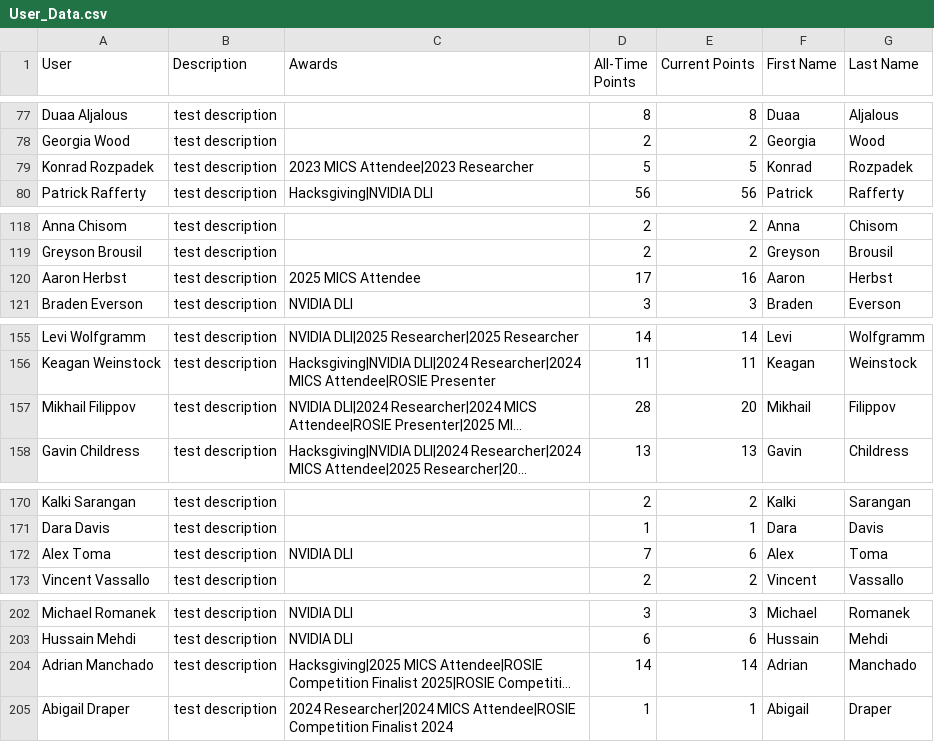
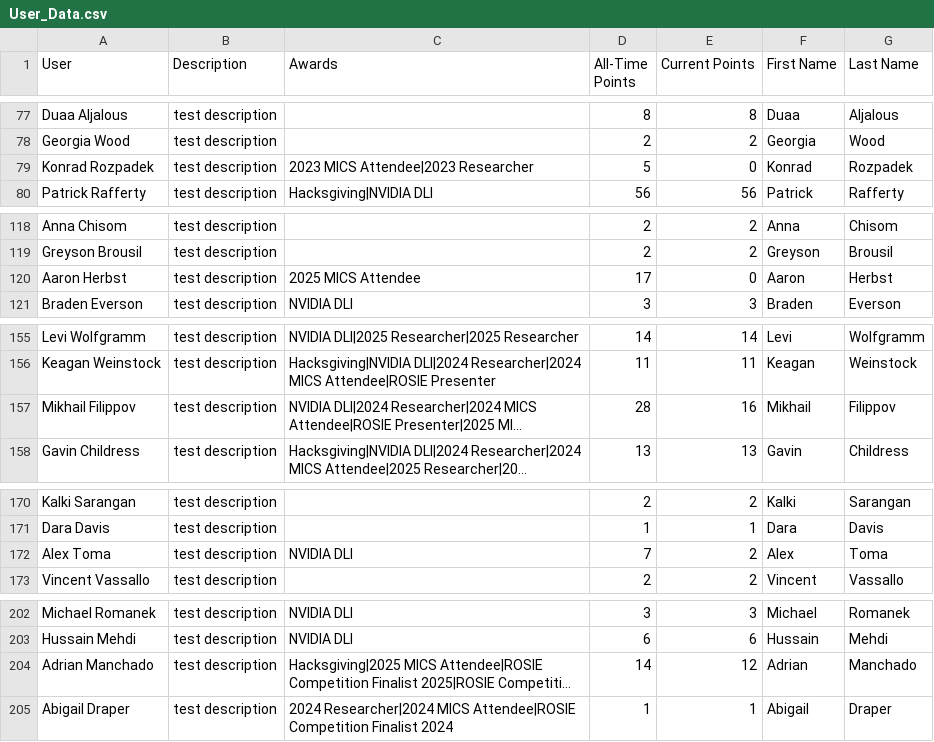
Before and after one commit to MSOE-AI-Club/maic, a CSV file: data/User_Data.csv, drawn as a sheet; only a part is shown, gaps mark what is left out; long unchanged cells end in …; the diff covers the shown part only; the diff names each change by its address in the sheet, - before the commit and + after, or states it on an @@ line.

Commit message:
updating points after roulette summer 2025

```diff
--- a/data/User_Data.csv
+++ b/data/User_Data.csv
-E79 (Current Points): 5
+E79 (Current Points): 0
-E120 (Current Points): 16
+E120 (Current Points): 0
-E157 (Current Points): 20
+E157 (Current Points): 16
-E172 (Current Points): 6
+E172 (Current Points): 2
-E204 (Current Points): 14
+E204 (Current Points): 12
```
Also changed, not shown: 1 removed row and 15 edited cells elsewhere in this file, 3 other files.
